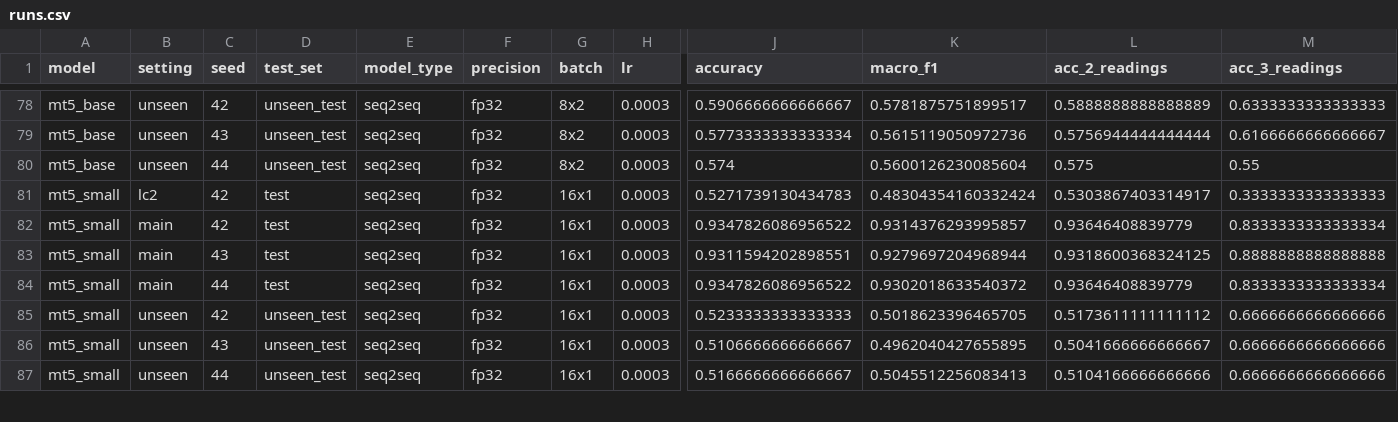
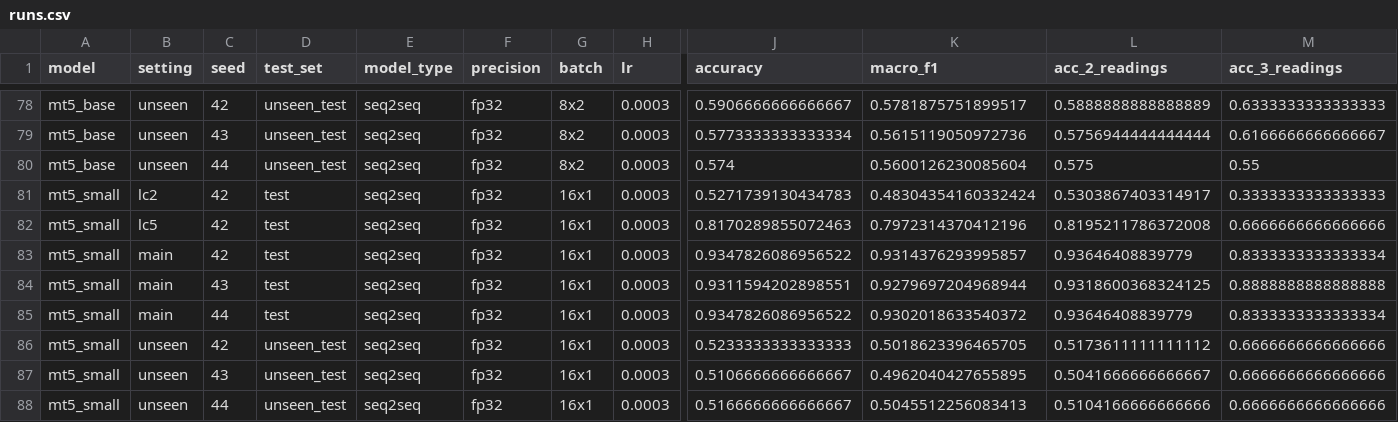
Before and after one commit to kawshikbuet17/bangla-heteronym-benchmark, a CSV file: results/runs.csv, drawn as a sheet; only a part is shown, gaps mark what is left out; rows hold the shown columns only; the diff names each change by its address in the sheet, - before the commit and + after, or states it on an @@ line.

Commit message:
Add results: learning curve lc5 seed42 mt5_small

```diff
--- a/results/runs.csv
+++ b/results/runs.csv
+row 82: mt5_small | lc5 | 42 | test | seq2seq | fp32 | 16x1 | 0.0003 | 0.8170289855072463 | 0.7972314370412196 | 0.8195211786372008 | 0.6666666666666666
```
Also changed, not shown: results/learning_curve.csv, results/summary.csv, 6 other files.
